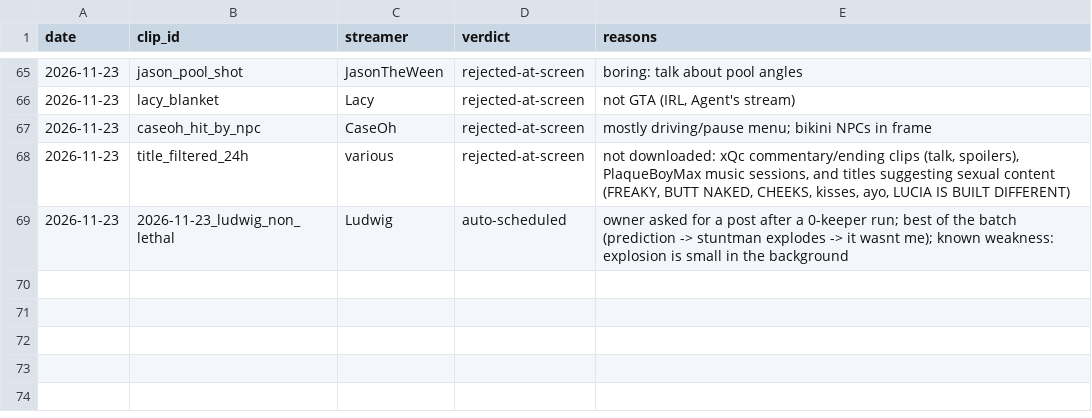
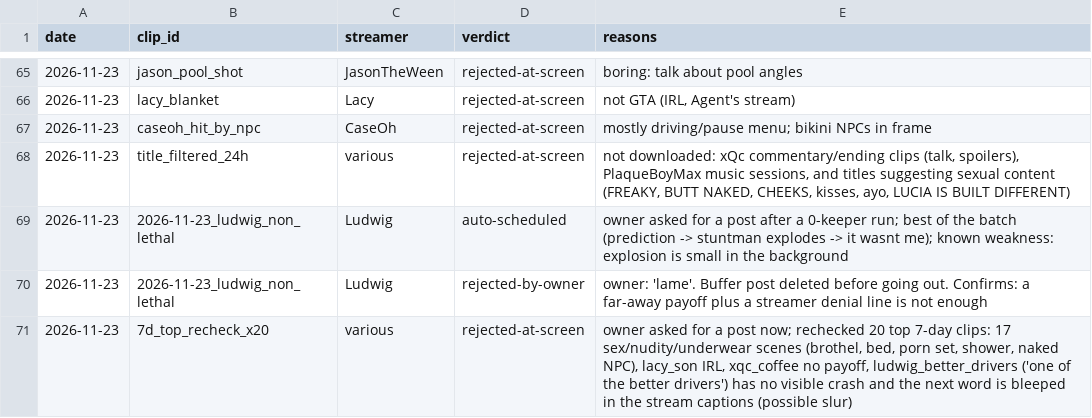
Before and after one commit to exvari/xvariclips-media, a CSV file: tools/decisions.csv, drawn as a sheet; only a part is shown, gaps mark what is left out.

```diff
--- a/tools/decisions.csv
+++ b/tools/decisions.csv
@@ -69 +69,3 @@ date,clip_id,streamer,verdict,reasons
 2026-11-23,2026-11-23_ludwig_non_lethal,Ludwig,auto-scheduled,"owner asked for a post after a 0-keeper run; best of the batch (prediction -> stuntman explodes -> it wasnt me); known weakness: explosion is small in the background"
+2026-11-23,2026-11-23_ludwig_non_lethal,Ludwig,rejected-by-owner,"owner: 'lame'. Buffer post deleted before going out. Confirms: a far-away payoff plus a streamer denial line is not enough"
+2026-11-23,7d_top_recheck_x20,various,rejected-at-screen,"owner asked for a post now; rechecked 20 top 7-day clips: 17 sex/nudity/underwear scenes (brothel, bed, porn set, shower, naked NPC), lacy_son IRL, xqc_coffee no payoff, ludwig_better_drivers ('one of the better drivers') has no visible crash and the next word is bleeped in the stream captions (possible slur)"
```
Also changed, not shown: tools/ledger.csv, 1 other file.
